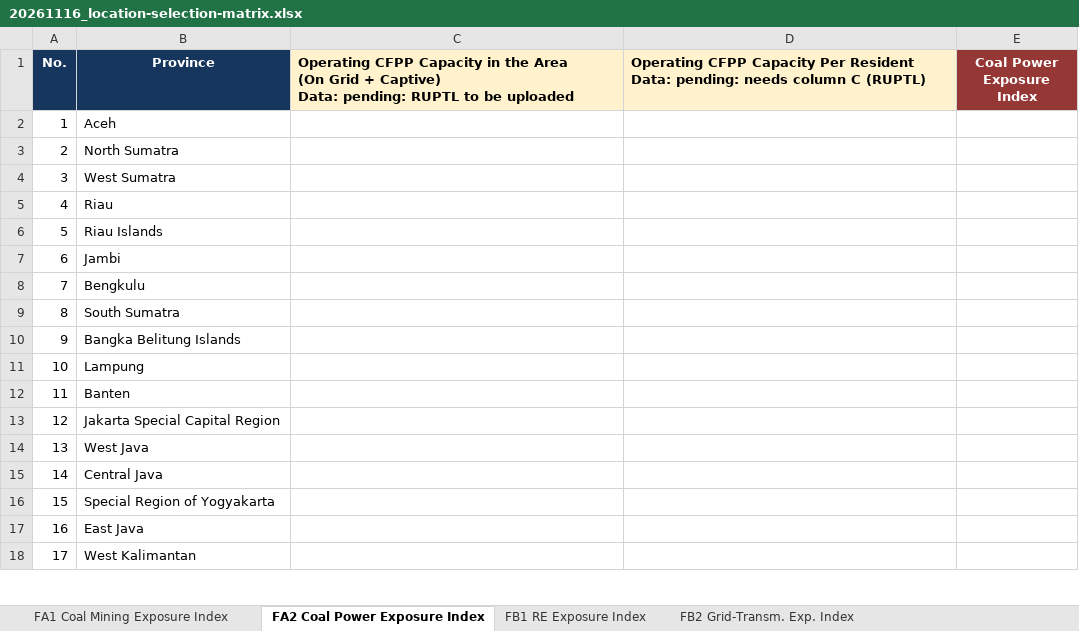
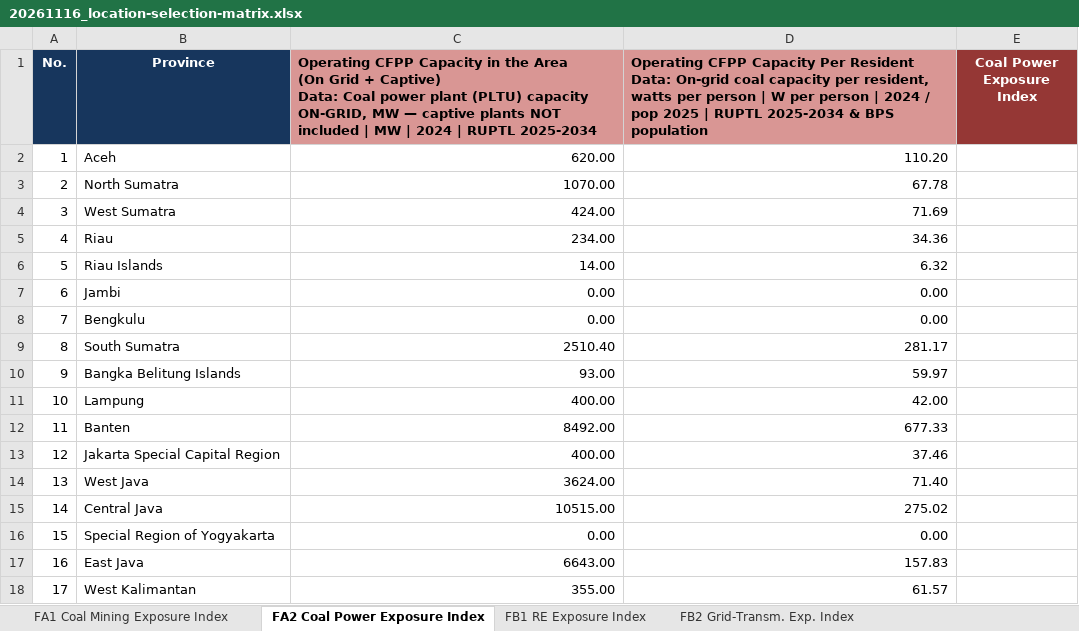
Before and after one commit to yyuwonogit/socioeconpractice, an Excel workbook: .outbox/20261116_location-selection-matrix/20261116_location-selection-matrix.xlsx, sheet FA2 Coal Power Exposure Index, drawn as a sheet; only a part is shown; values as stored, in another font and other column widths than the file's, no borders; table styles not drawn; ↵ is a line break in a cell; the diff covers the shown part only; the diff names each change by its address in the sheet, - before the commit and + after, or states it on an @@ line.

```diff
--- a/.outbox/20261116_location-selection-matrix/20261116_location-selection-matrix.xlsx (sheet FA2 Coal Power Exposure Index)
+++ b/.outbox/20261116_location-selection-matrix/20261116_location-selection-matrix.xlsx (sheet FA2 Coal Power Exposure Index)
-C1: …Captive) ↵ Data: pending: RUPTL to be uploaded
+C1: …Captive) ↵ Data: Coal power plant (PLTU) capacity ON-GRID, MW — captive plants NOT included | MW | 2024 | RUPTL 2025-2034
-C1:D1 fill: #FFF2CC
+C1:D1 fill: #D99694
-D1: …Resident ↵ Data: pending: needs column C (RUPTL)
+D1: …Resident ↵ Data: On-grid coal capacity per resident, watts per person | W per person | 2024 / pop 2025 | RUPTL 2025-2034 & BPS population
-C2: (empty)
+C2: 620.00
-D2: (empty)
+D2: 110.20
-C3: (empty)
+C3: 1070.00
-D3: (empty)
+D3: 67.78
-C4: (empty)
+C4: 424.00
-D4: (empty)
+D4: 71.69
-C5: (empty)
+C5: 234.00
-D5: (empty)
+D5: 34.36
-C6: (empty)
+C6: 14.00
-D6: (empty)
+D6: 6.32
-C7:C8: (empty)
+C7:C8: 0.00
-D7:D8: (empty)
+D7:D8: 0.00
-C9: (empty)
+C9: 2510.40
-D9: (empty)
+D9: 281.17
-C10: (empty)
+C10: 93.00
-D10: (empty)
+D10: 59.97
-C11: (empty)
+C11: 400.00
-D11: (empty)
+D11: 42.00
-C12: (empty)
+C12: 8492.00
-D12: (empty)
+D12: 677.33
-C13: (empty)
+C13: 400.00
-D13: (empty)
+D13: 37.46
-C14: (empty)
+C14: 3624.00
-D14: (empty)
+D14: 71.40
-C15: (empty)
+C15: 10515.00
-D15: (empty)
+D15: 275.02
-C16: (empty)
+C16: 0.00
-D16: (empty)
+D16: 0.00
-C17: (empty)
+C17: 6643.00
-D17: (empty)
+D17: 157.83
-C18: (empty)
+C18: 355.00
-D18: (empty)
+D18: 61.57
```
Also changed, not shown: 34 edited cells elsewhere in this sheet, sheet FA1 Coal Mining Exposure Index, sheet FB3 Crit Min & Bat SC Index, sheet FB2 Grid-Transm. Exp. Index, sheet Notes, other sheet tabs, 5 other files.
